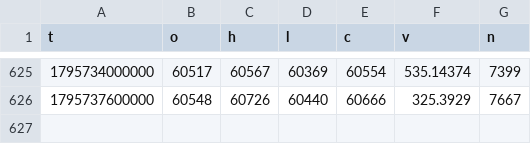
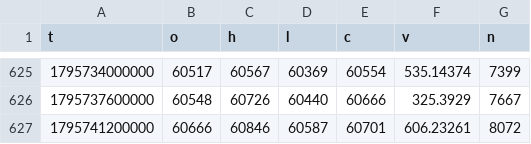
Before and after one commit to rdemb/hyperquant-data, a CSV file: BTC/1h/2026-11.csv, drawn as a sheet; only a part is shown, gaps mark what is left out; the diff names each change by its address in the sheet, - before the commit and + after, or states it on an @@ line.

```diff
--- a/BTC/1h/2026-11.csv
+++ b/BTC/1h/2026-11.csv
+row 627: 1795741200000 | 60666 | 60846 | 60587 | 60701 | 606.23261 | 8072
```
Also changed, not shown: BTC/1m/2026/11-27.csv, BTC/funding/2026-11.csv.
